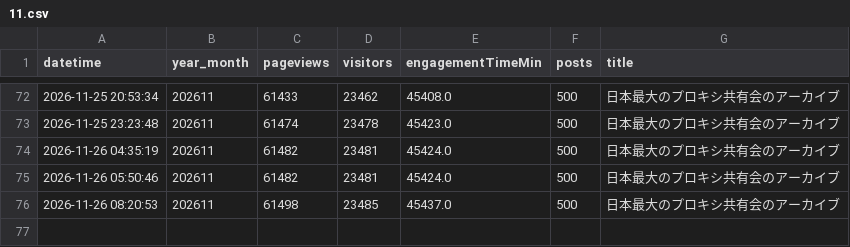
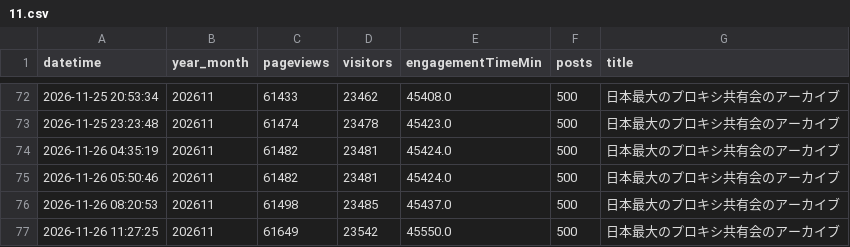
Before and after one commit to toka-kun/Padlet-Viewer, a CSV file: archive/nyg/archive/2026/11.csv, drawn as a sheet; only a part is shown, gaps mark what is left out.

```diff
--- a/archive/nyg/archive/2026/11.csv
+++ b/archive/nyg/archive/2026/11.csv
@@ -76 +76,2 @@ datetime,year_month,pageviews,visitors,engagementTimeMin,posts,title
 2026-11-26 08:20:53,202611,61498,23485,45437.0,500,日本最大のプロキシ共有会のアーカイブ
+2026-11-26 11:27:25,202611,61649,23542,45550.0,500,日本最大のプロキシ共有会のアーカイブ
```
Also changed, not shown: archive/magurock/lobby/2026/11.csv, archive/magurock/main/2026/11.csv, 31 other files.
